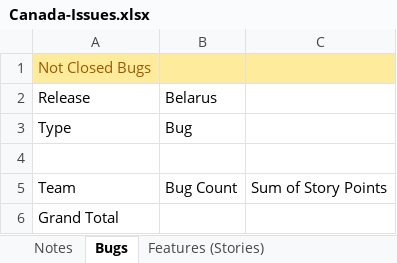
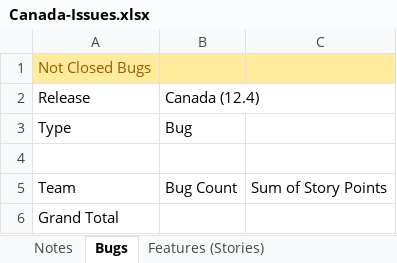
Before and after one commit to folomeshin/etc, an Excel workbook: blueprint-jira-better-excel/Canada-Issues.xlsx, sheet Bugs, drawn as a sheet; values as stored, in another font and other column widths than the file's, no borders; the diff names each change by its address in the sheet, - before the commit and + after, or states it on an @@ line.

Commit message:
Canada - updated

```diff
--- a/blueprint-jira-better-excel/Canada-Issues.xlsx (sheet Bugs)
+++ b/blueprint-jira-better-excel/Canada-Issues.xlsx (sheet Bugs)
-B2: Belarus
+B2: Canada (12.4)
```
Also changed, not shown: sheet Features (Stories).
